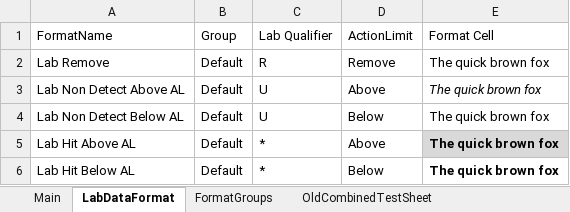
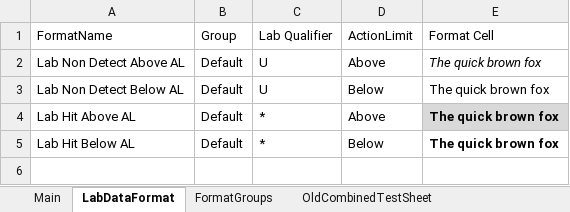
Before and after one commit to terrancemount/VBA_Macros, an Excel workbook: Dev-Build-Formater-Shalya.xlsm, sheet LabDataFormat, drawn as a sheet; values as stored, in another font and other column widths than the file's, no borders; the diff names each change by its address in the sheet, - before the commit and + after, or states it on an @@ line.

```diff
--- a/Dev-Build-Formater-Shalya.xlsm (sheet LabDataFormat)
+++ b/Dev-Build-Formater-Shalya.xlsm (sheet LabDataFormat)
-row 2: Lab Remove | Default | R | Remove | The quick brown fox
```
Also changed, not shown: sheet Main, Chernofski tables/Table 4-7 PA02 Sample Results.xlsx, Dev-Build-Formater.xlsm.
